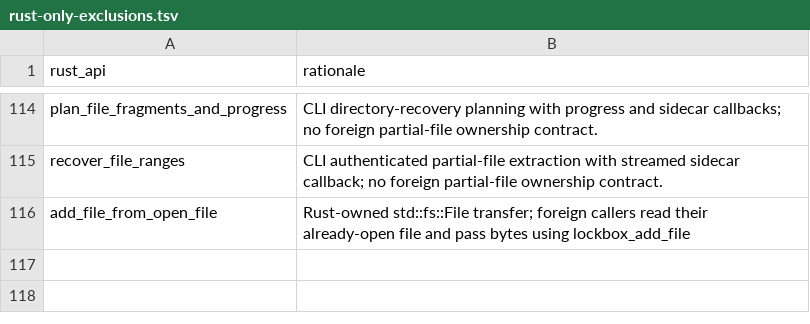
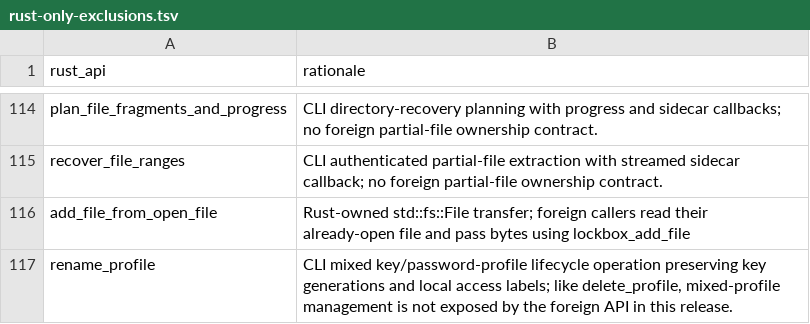
Before and after one commit to onepub-dev/reVault, a TSV file: bindings/api/rust-only-exclusions.tsv, drawn as a sheet; only a part is shown, gaps mark what is left out; the diff names each change by its address in the sheet, - before the commit and + after, or states it on an @@ line.

Commit message:
Classify mixed-profile rename in the CLI-only API review

```diff
--- a/bindings/api/rust-only-exclusions.tsv
+++ b/bindings/api/rust-only-exclusions.tsv
+row 117: rename_profile | CLI mixed key/password-profile lifecycle operation preserving key generations and local access labels; like delete_profile, mixed-profile management is not exposed by the foreign API in this release.
```
